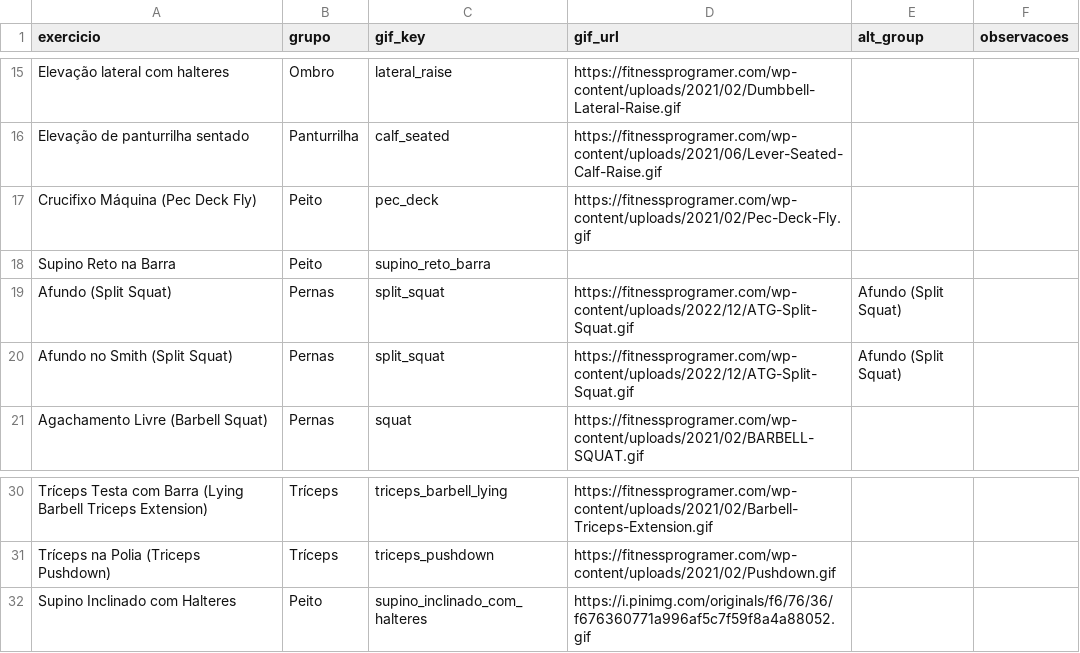
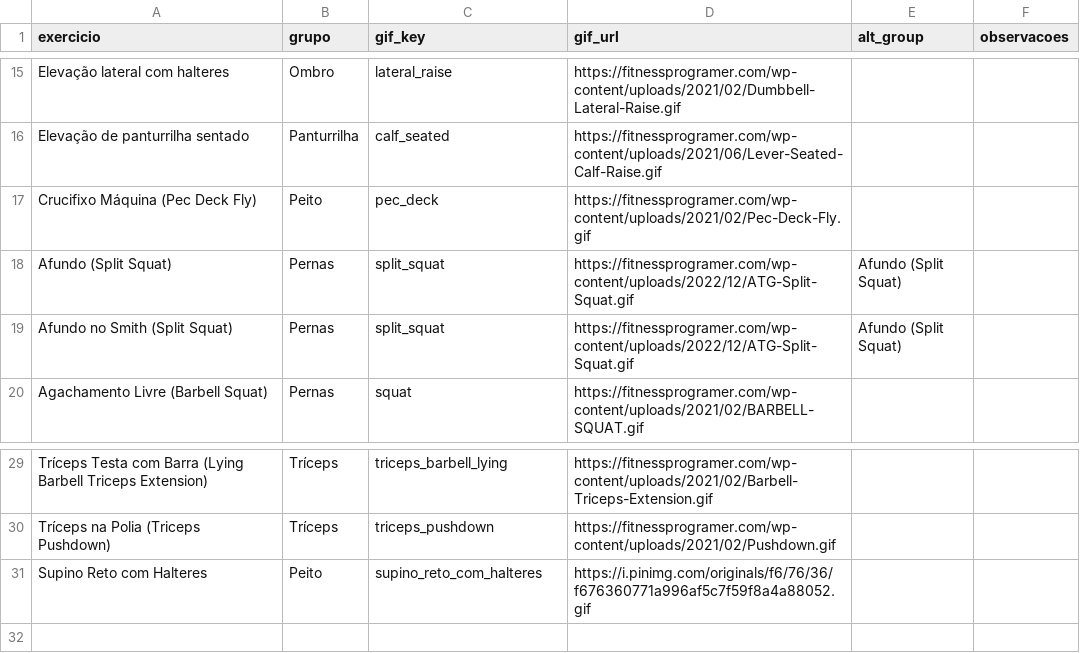
Before and after one commit to FelipeNovais89/GYM-Treino-Amor, a CSV file: Data/exercicios.csv, drawn as a sheet; only a part is shown, gaps mark what is left out.

Commit message:
update exercicios 2026-02-18T08:03:51Z

```diff
--- a/Data/exercicios.csv
+++ b/Data/exercicios.csv
@@ -17,3 +17,2 @@ Elevação de panturrilha sentado,Panturrilha,calf_seated,https://fitnessprogram
 Crucifixo Máquina (Pec Deck Fly),Peito,pec_deck,https://fitnessprogramer.com/wp-content/uploads/2021/02/Pec-Deck-Fly.gif,,
-Supino Reto na Barra,Peito,supino_reto_barra,,,
 Afundo (Split Squat),Pernas,split_squat,https://fitnessprogramer.com/wp-content/uploads/2022/12/ATG-Split-Squat.gif,Afundo (Split Squat),
@@ -31,2 +30,2 @@ Tríceps Testa com Barra (Lying Barbell Triceps Extension),Tríceps,triceps_barb
 Tríceps na Polia (Triceps Pushdown),Tríceps,triceps_pushdown,https://fitnessprogramer.com/wp-content/uploads/2021/02/Pushdown.gif,,
-Supino Inclinado com Halteres,Peito,supino_inclinado_com_halteres,https://i.pinimg.com/originals/f6/76/36/f676360771a996af5c7f59f8a4a88052.gif,,
+Supino Reto com Halteres,Peito,supino_reto_com_halteres,https://i.pinimg.com/originals/f6/76/36/f676360771a996af5c7f59f8a4a88052.gif,,
```
